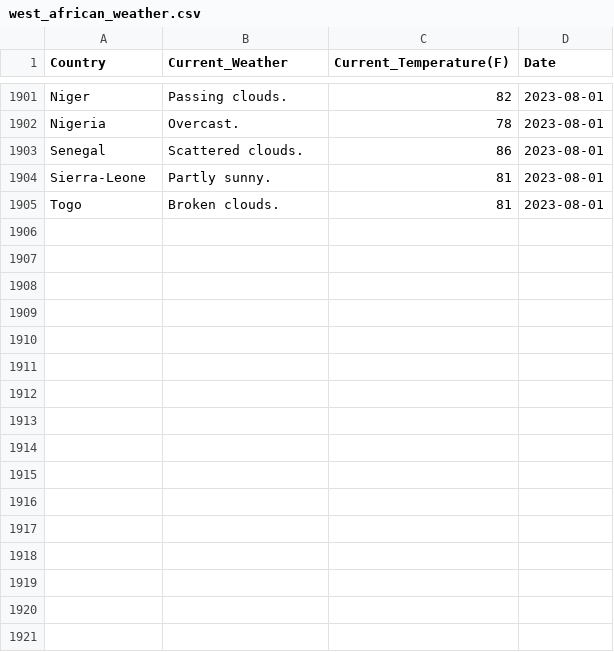
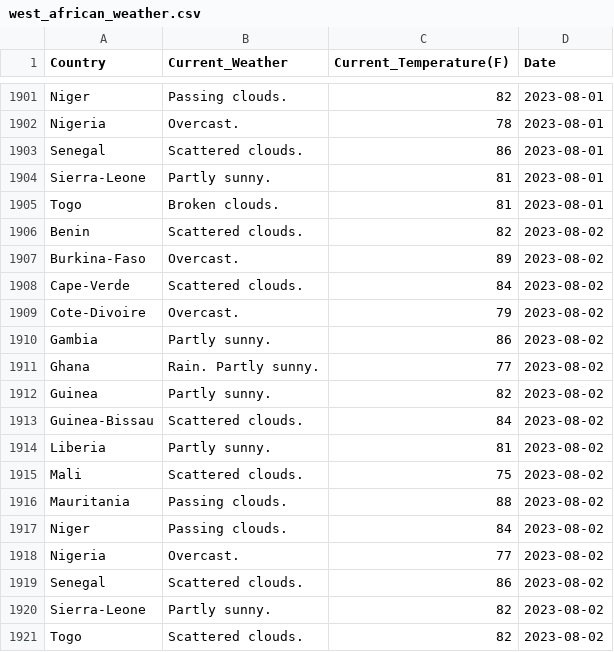
Before and after one commit to Kola-Ademola/Weather_web_Scraper, a CSV file: west_african_weather.csv, drawn as a sheet; only a part is shown, gaps mark what is left out.

```diff
--- a/west_african_weather.csv
+++ b/west_african_weather.csv
@@ -1905 +1905,17 @@ Sierra-Leone,Partly sunny.,81,2023-08-01
 Togo,Broken clouds.,81,2023-08-01
+Benin,Scattered clouds.,82,2023-08-02
+Burkina-Faso,Overcast.,89,2023-08-02
+Cape-Verde,Scattered clouds.,84,2023-08-02
+Cote-Divoire,Overcast.,79,2023-08-02
+Gambia,Partly sunny.,86,2023-08-02
+Ghana,Rain. Partly sunny.,77,2023-08-02
+Guinea,Partly sunny.,82,2023-08-02
+Guinea-Bissau,Scattered clouds.,84,2023-08-02
+Liberia,Partly sunny.,81,2023-08-02
+Mali,Scattered clouds.,75,2023-08-02
+Mauritania,Passing clouds.,88,2023-08-02
+Niger,Passing clouds.,84,2023-08-02
+Nigeria,Overcast.,77,2023-08-02
+Senegal,Scattered clouds.,86,2023-08-02
+Sierra-Leone,Partly sunny.,82,2023-08-02
+Togo,Scattered clouds.,82,2023-08-02
```
Also changed, not shown: 1 other file.
